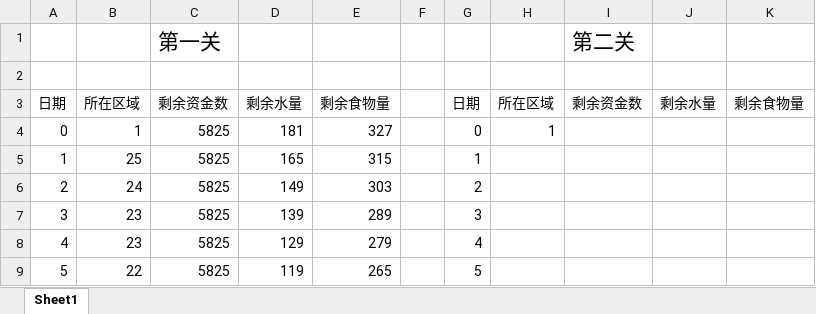
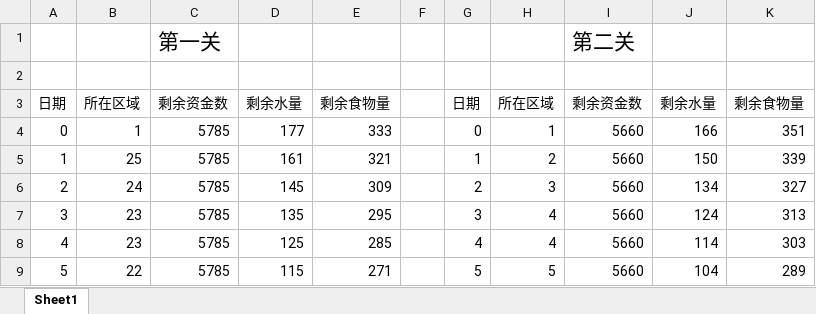
Before and after one commit to 42yeah/mtm, an Excel workbook: data/ans.1.xlsx, sheet Sheet1, drawn as a sheet; only a part is shown; values as stored, in another font and other column widths than the file's, no borders; the diff covers the shown part only; the diff names each change by its address in the sheet, - before the commit and + after, or states it on an @@ line.

```diff
--- a/data/ans.1.xlsx (sheet Sheet1)
+++ b/data/ans.1.xlsx (sheet Sheet1)
-C4:C9: 5825
+C4:C9: 5785
-D4: 181
+D4: 177
-E4: 327
+E4: 333
-I4:I9: (empty)
+I4:I9: 5660
-J4: (empty)
+J4: 166
-K4: (empty)
+K4: 351
-D5: 165
+D5: 161
-E5: 315
+E5: 321
-H5: (empty)
+H5: 2
-J5: (empty)
+J5: 150
-K5: (empty)
+K5: 339
-D6: 149
+D6: 145
-E6: 303
+E6: 309
-H6: (empty)
+H6: 3
-J6: (empty)
+J6: 134
-K6: (empty)
+K6: 327
-D7: 139
+D7: 135
-E7: 289
+E7: 295
-H7:H8: (empty)
+H7:H8: 4
-J7: (empty)
+J7: 124
-K7: (empty)
+K7: 313
-D8: 129
+D8: 125
-E8: 279
+E8: 285
-J8: (empty)
+J8: 114
-K8: (empty)
+K8: 303
-D9: 119
+D9: 115
-E9: 265
+E9: 271
-H9: (empty)
+H9: 5
-J9: (empty)
+J9: 104
-K9: (empty)
+K9: 289
```
Also changed, not shown: 147 edited cells elsewhere in this sheet, 24 other files.
